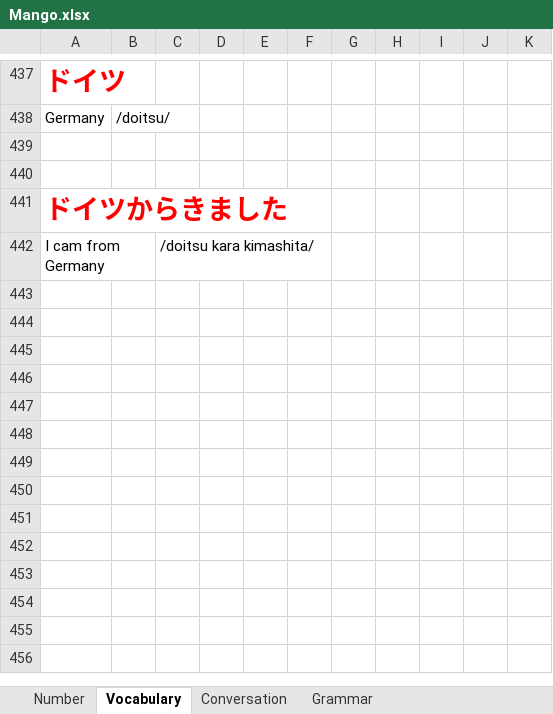
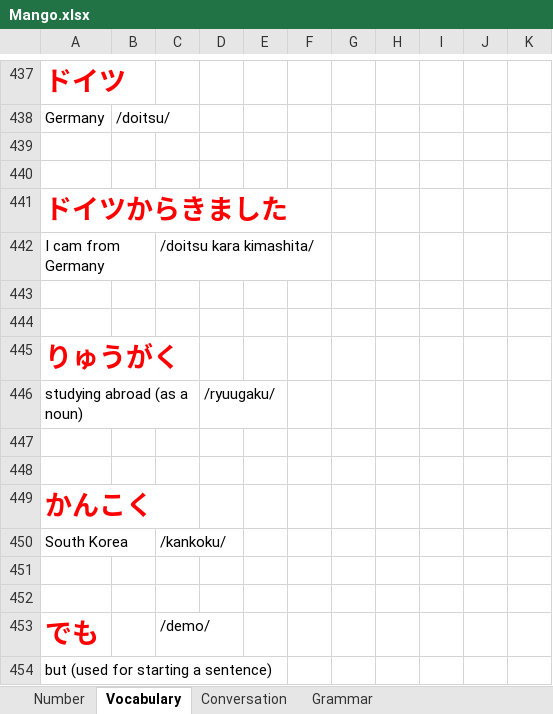
Before and after one commit to TienVNguyen/Japanese, an Excel workbook: Mango.xlsx, sheet Vocabulary, drawn as a sheet; only a part is shown, gaps mark what is left out; values as stored, in another font and other column widths than the file's, no borders; the diff names each change by its address in the sheet, - before the commit and + after, or states it on an @@ line.

Commit message:
Update Mango
- Unit 1 - Chapter 2 - Review

```diff
--- a/Mango.xlsx (sheet Vocabulary)
+++ b/Mango.xlsx (sheet Vocabulary)
+row 443: (empty)
+row 444: (empty)
+row 445: りゅうがく
+row 446: studying abroad (as a noun) |  |  | /ryuugaku/
+row 447: (empty)
+row 448: (empty)
+row 449: かんこく
+row 450: South Korea |  | /kankoku/
+row 451: (empty)
+row 452: (empty)
+row 453: でも |  | /demo/
+row 454: but (used for starting a sentence)
```
